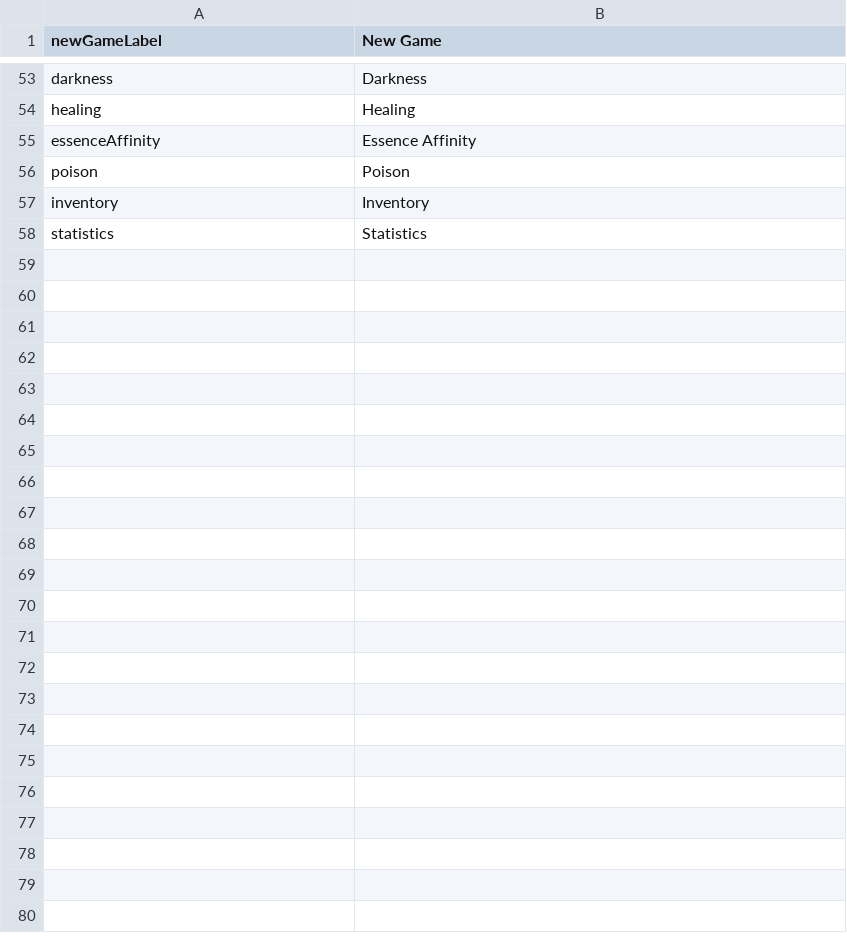
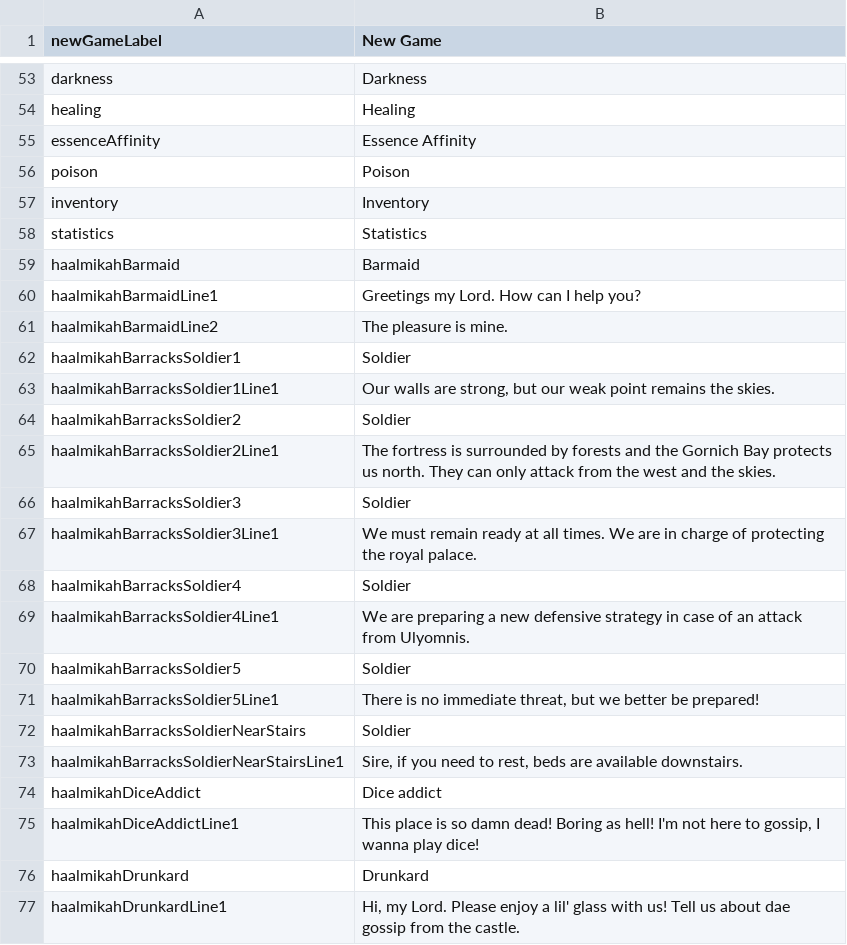
Before and after one commit to MaximeJoly96/LC_Unity, a CSV file: LC_Unity/Assets/Data/Languages/english.csv, drawn as a sheet; only a part is shown, gaps mark what is left out; the diff covers the shown part only; the diff names each change by its address in the sheet, - before the commit and + after, or states it on an @@ line.

```diff
--- a/LC_Unity/Assets/Data/Languages/english.csv
+++ b/LC_Unity/Assets/Data/Languages/english.csv
+row 59: haalmikahBarmaid | Barmaid
+row 60: haalmikahBarmaidLine1 | Greetings my Lord. How can I help you?
+row 61: haalmikahBarmaidLine2 | The pleasure is mine.
+row 62: haalmikahBarracksSoldier1 | Soldier
+row 63: haalmikahBarracksSoldier1Line1 | Our walls are strong, but our weak point remains the skies.
+row 64: haalmikahBarracksSoldier2 | Soldier
+row 65: haalmikahBarracksSoldier2Line1 | The fortress is surrounded by forests and the Gornich Bay protects us north. They can only attack from the west and the skies.
+row 66: haalmikahBarracksSoldier3 | Soldier
+row 67: haalmikahBarracksSoldier3Line1 | We must remain ready at all times. We are in charge of protecting the royal palace.
+row 68: haalmikahBarracksSoldier4 | Soldier
+row 69: haalmikahBarracksSoldier4Line1 | We are preparing a new defensive strategy in case of an attack from Ulyomnis.
+row 70: haalmikahBarracksSoldier5 | Soldier
+row 71: haalmikahBarracksSoldier5Line1 | There is no immediate threat, but we better be prepared!
+row 72: haalmikahBarracksSoldierNearStairs | Soldier
+row 73: haalmikahBarracksSoldierNearStairsLine1 | Sire, if you need to rest, beds are available downstairs.
+row 74: haalmikahDiceAddict | Dice addict
+row 75: haalmikahDiceAddictLine1 | This place is so damn dead! Boring as hell! I'm not here to gossip, I wanna play dice!
+row 76: haalmikahDrunkard | Drunkard
+row 77: haalmikahDrunkardLine1 | Hi, my Lord. Please enjoy a lil' glass with us! Tell us about dae gossip from the castle.
```
Also changed, not shown: 45 added rows elsewhere in this file, LC_Unity/Assets/Data/Languages/french.csv, 32 other files.
